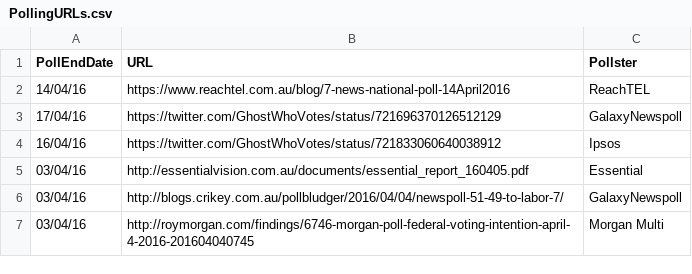
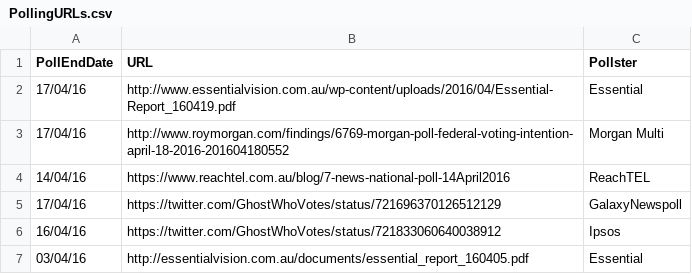
Before and after one commit to PhantomTrend/ptcode, a CSV file: PollingData/PollingURLs.csv, drawn as a sheet; only a part is shown; the shorter side is filled out with more unchanged rows; the diff names each change by its address in the sheet, - before the commit and + after, or states it on an @@ line.

Commit message:
Morgan, Essential, 19 Apr

```diff
--- a/PollingData/PollingURLs.csv
+++ b/PollingData/PollingURLs.csv
+row 2: 17/04/16 | http://www.essentialvision.com.au/wp-content/uploads/2016/04/Essential-Report_160419.pdf | Essential
+row 3: 17/04/16 | http://www.roymorgan.com/findings/6769-morgan-poll-federal-voting-intention-april-18-2016-201604180552 | Morgan Multi
```
Also changed, not shown: PollingData/National2ppData.csv, PollingData/NationalData.csv.
